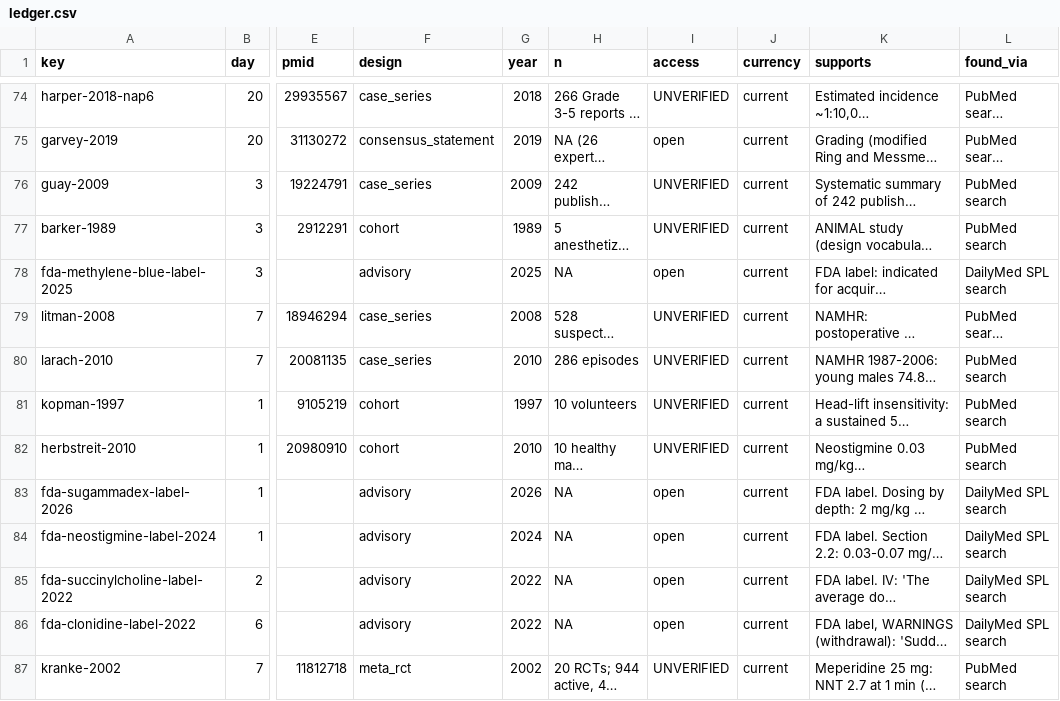
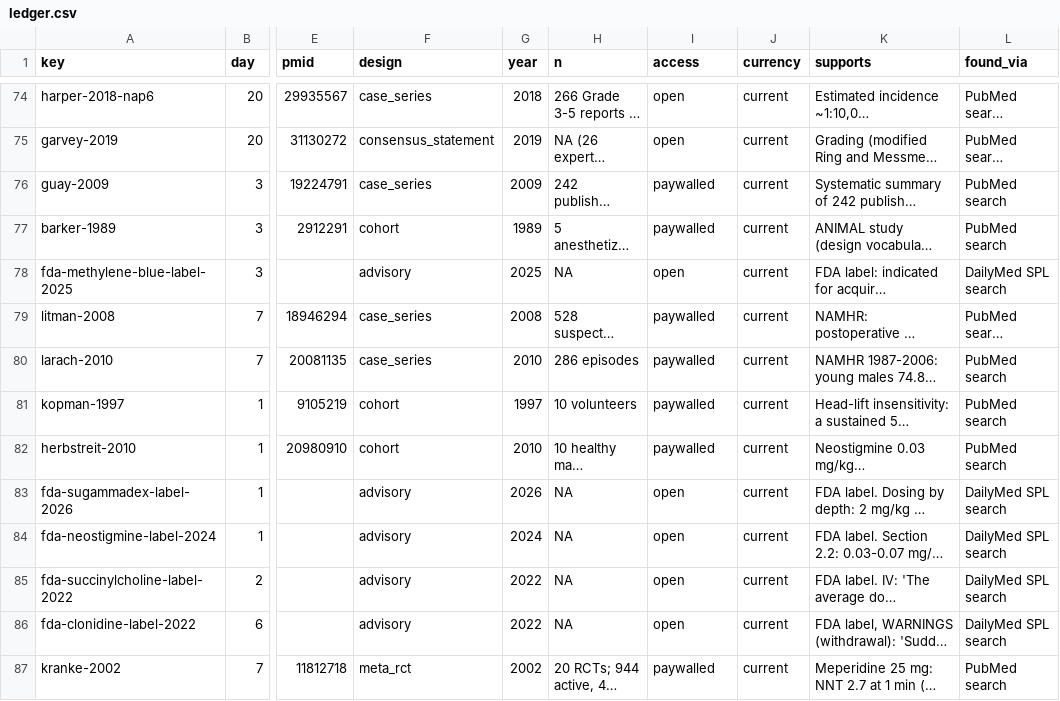
Before and after one commit to ACEwithaJ/PACU, a CSV file: data/ledger.csv, drawn as a sheet; only a part is shown, gaps mark what is left out; long unchanged cells end in …; the diff covers the shown part only; the diff names each change by its address in the sheet, - before the commit and + after, or states it on an @@ line.

```diff
--- a/data/ledger.csv
+++ b/data/ledger.csv
-I74 (access): UNVERIFIED
+I74 (access): open
-I76:I77 (access): UNVERIFIED
+I76:I77 (access): paywalled
-I79:I82 (access): UNVERIFIED
+I79:I82 (access): paywalled
-I87 (access): UNVERIFIED
+I87 (access): paywalled
```
Also changed, not shown: 37 edited cells elsewhere in this file, 15 other files.
